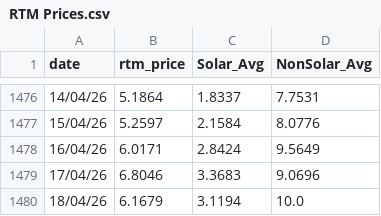
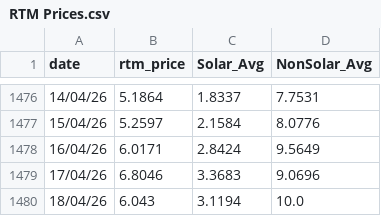
Before and after one commit to siddkanodia-1994/india-generation-dashboard-V22, a CSV file: public/data/RTM Prices.csv, drawn as a sheet; only a part is shown, gaps mark what is left out.

```diff
--- a/public/data/RTM Prices.csv
+++ b/public/data/RTM Prices.csv
@@ -1479,2 +1479,2 @@ date,rtm_price,Solar_Avg,NonSolar_Avg
 17/04/26,6.8046,3.3683,9.0696
-18/04/26,6.1679,3.1194,10.0
+18/04/26,6.043,3.1194,10.0
```
